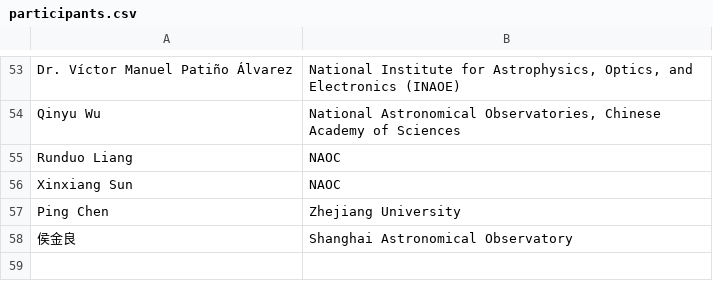
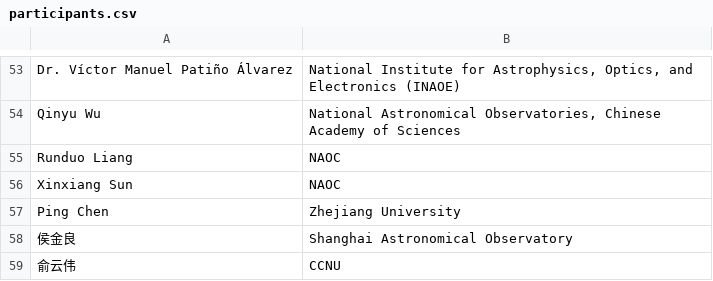
Before and after one commit to Astro-Squirtle/tp2m-meeting-web, a CSV file: src/data/participants.csv, drawn as a sheet; only a part is shown, gaps mark what is left out; the diff names each change by its address in the sheet, - before the commit and + after, or states it on an @@ line.

```diff
--- a/src/data/participants.csv
+++ b/src/data/participants.csv
+row 59: 俞云伟 | CCNU
```
Also changed, not shown: 1 other file.
